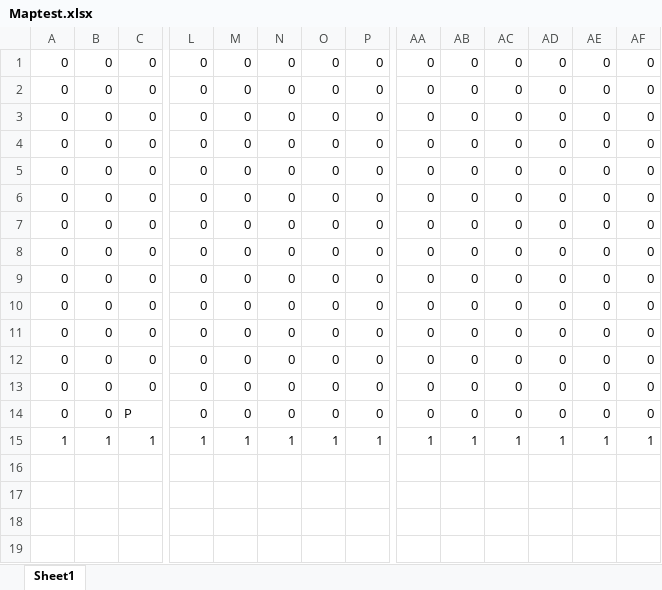
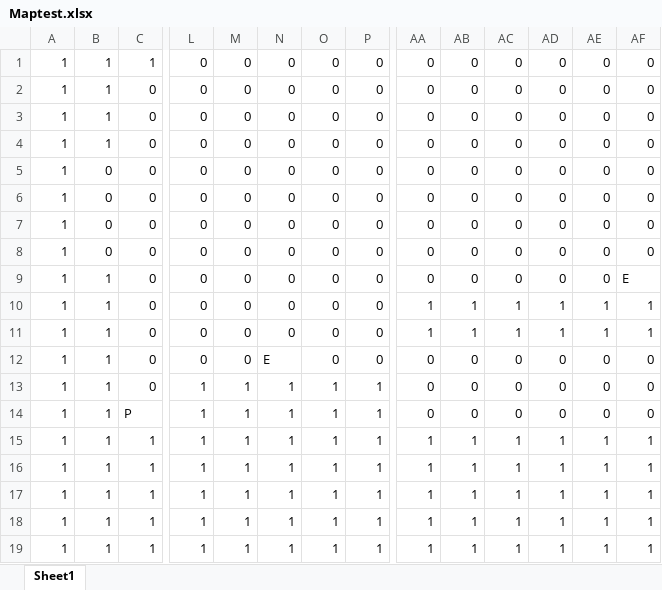
Before and after one commit to Takanashi1339/2019_9_GameJam, an Excel workbook: GameJam9/GameJam9/Content/Maptest.xlsx, sheet Sheet1, drawn as a sheet; only a part is shown, gaps mark what is left out; values as stored, in another font and other column widths than the file's, no borders; conditional formats not drawn; rows hold the shown columns only; the diff covers the shown part only; the diff names each change by its address in the sheet, - before the commit and + after, or states it on an @@ line.

```diff
--- a/GameJam9/GameJam9/Content/Maptest.xlsx (sheet Sheet1)
+++ b/GameJam9/GameJam9/Content/Maptest.xlsx (sheet Sheet1)
-A1:A14: 0
+A1:A14: 1
-B1:B4: 0
+B1:B4: 1
-C1: 0
+C1: 1
-B9:B14: 0
+B9:B14: 1
-AF9: 0
+AF9: E
-AA10:AA11: 0
+AA10:AA11: 1
-AB10:AB11: 0
+AB10:AB11: 1
-AC10:AC11: 0
+AC10:AC11: 1
-AD10:AD11: 0
+AD10:AD11: 1
-AE10:AE11: 0
+AE10:AE11: 1
-AF10:AF11: 0
+AF10:AF11: 1
-N12: 0
+N12: E
-L13:L14: 0
+L13:L14: 1
-M13:M14: 0
+M13:M14: 1
-N13:N14: 0
+N13:N14: 1
-O13:O14: 0
+O13:O14: 1
-P13:P14: 0
+P13:P14: 1
+row 16: 1 | 1 | 1 | 1 | 1 | 1 | 1 | 1 | 1 | 1 | 1 | 1 | 1 | 1
+row 17: 1 | 1 | 1 | 1 | 1 | 1 | 1 | 1 | 1 | 1 | 1 | 1 | 1 | 1
+row 18: 1 | 1 | 1 | 1 | 1 | 1 | 1 | 1 | 1 | 1 | 1 | 1 | 1 | 1
+row 19: 1 | 1 | 1 | 1 | 1 | 1 | 1 | 1 | 1 | 1 | 1 | 1 | 1 | 1
```
Also changed, not shown: 5 edited cells elsewhere in this sheet, 43 other files.
